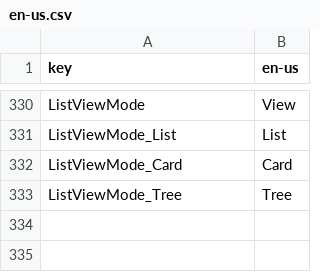
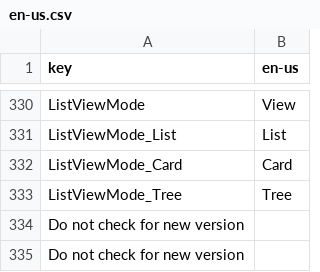
Before and after one commit to 1Remote/1Remote, a CSV file: Ui/Resources/Languages/glossary/en-us.csv, drawn as a sheet; only a part is shown, gaps mark what is left out; the diff names each change by its address in the sheet, - before the commit and + after, or states it on an @@ line.

Commit message:
feat: Provide an option to disable update checks. close #968

```diff
--- a/Ui/Resources/Languages/glossary/en-us.csv
+++ b/Ui/Resources/Languages/glossary/en-us.csv
+row 334: Do not check for new version
+row 335: Do not check for new version
```
Also changed, not shown: Ui/Resources/Languages/glossary/cs-cz.csv, Ui/Resources/Languages/glossary/de-de.csv, 28 other files.
